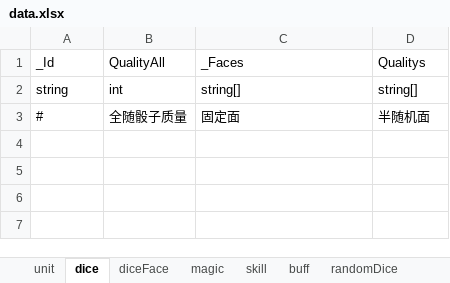
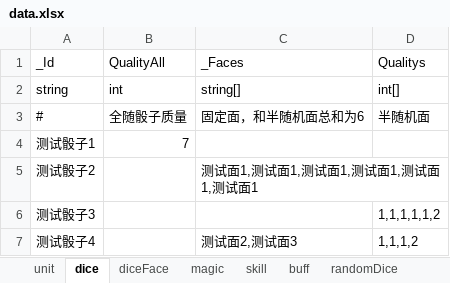
Before and after one commit to a395338563/MuqDice2, an Excel workbook: Excel/data.xlsx, sheet dice, drawn as a sheet; values as stored, in another font and other column widths than the file's, no borders; the diff names each change by its address in the sheet, - before the commit and + after, or states it on an @@ line.

```diff
--- a/Excel/data.xlsx (sheet dice)
+++ b/Excel/data.xlsx (sheet dice)
-D2: string[]
+D2: int[]
-C3: 固定面
+C3: 固定面，和半随机面总和为6
+row 4: 测试骰子1 | 7
+row 5: 测试骰子2 |  | 测试面1,测试面1,测试面1,测试面1,测试面1,测试面1
+row 6: 测试骰子3 |  |  | 1,1,1,1,1,2
+row 7: 测试骰子4 |  | 测试面2,测试面3 | 1,1,1,2
```
Also changed, not shown: sheet skill, sheet diceFace, sheet magic, sheet unit, sheet randomDice, sheet team, 51 other files.
